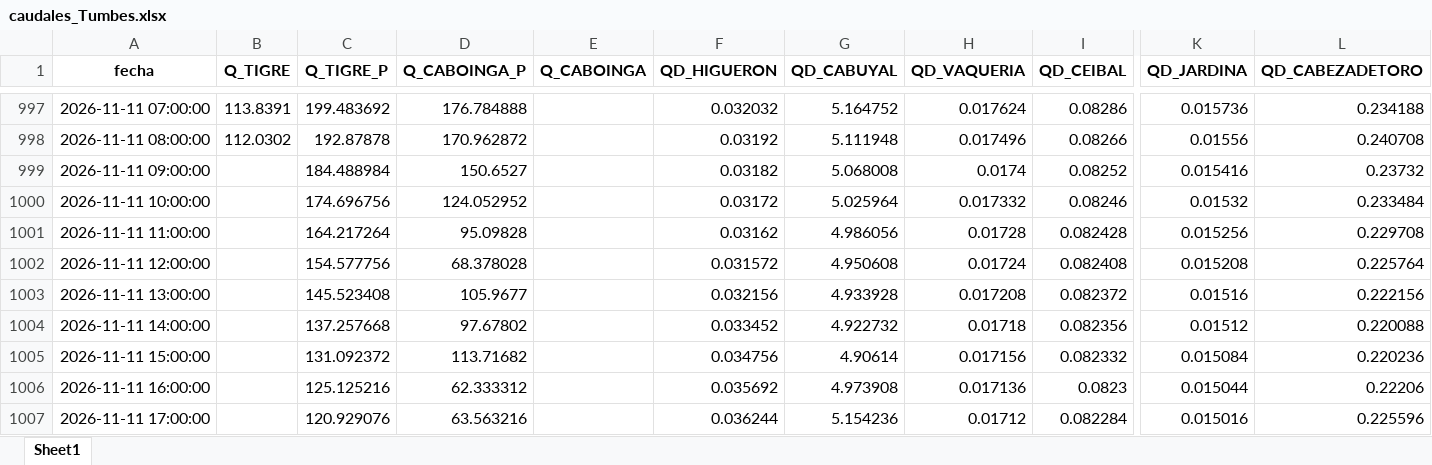
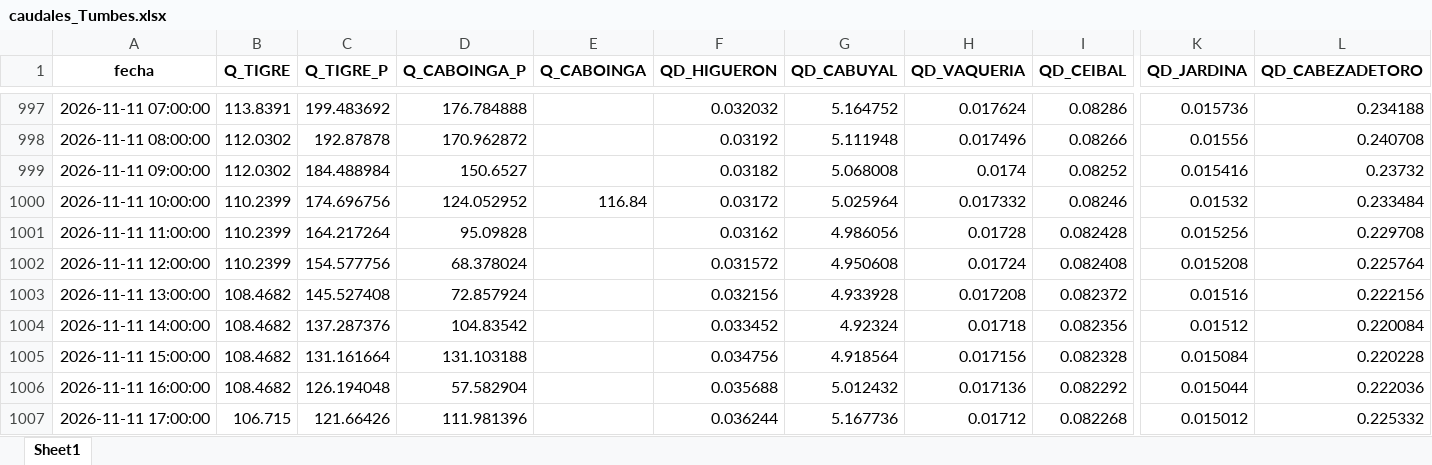
Before and after one commit to jamesvidalm/visor-Tumbes, an Excel workbook: data/caudales/caudales_Tumbes.xlsx, sheet Sheet1, drawn as a sheet; only a part is shown, gaps mark what is left out; values as stored, in another font and other column widths than the file's, no borders; the diff covers the shown part only; the diff names each change by its address in the sheet, - before the commit and + after, or states it on an @@ line.

Commit message:
Add files via upload

```diff
--- a/data/caudales/caudales_Tumbes.xlsx (sheet Sheet1)
+++ b/data/caudales/caudales_Tumbes.xlsx (sheet Sheet1)
-B999 (Q_TIGRE): (empty)
+B999 (Q_TIGRE): 112.0302
-B1000:B1002 (Q_TIGRE): (empty)
+B1000:B1002 (Q_TIGRE): 110.2399
-E1000 (Q_CABOINGA): (empty)
+E1000 (Q_CABOINGA): 116.84
-D1002 (Q_CABOINGA_P): 68.378028
+D1002 (Q_CABOINGA_P): 68.378024
-B1003:B1006 (Q_TIGRE): (empty)
+B1003:B1006 (Q_TIGRE): 108.4682
-C1003 (Q_TIGRE_P): 145.523408
+C1003 (Q_TIGRE_P): 145.527408
-D1003 (Q_CABOINGA_P): 105.9677
+D1003 (Q_CABOINGA_P): 72.857924
-C1004 (Q_TIGRE_P): 137.257668
+C1004 (Q_TIGRE_P): 137.287376
-D1004 (Q_CABOINGA_P): 97.67802
+D1004 (Q_CABOINGA_P): 104.83542
-G1004 (QD_CABUYAL): 4.922732
+G1004 (QD_CABUYAL): 4.92324
-L1004 (QD_CABEZADETORO): 0.220088
+L1004 (QD_CABEZADETORO): 0.220084
-C1005 (Q_TIGRE_P): 131.092372
+C1005 (Q_TIGRE_P): 131.161664
-D1005 (Q_CABOINGA_P): 113.71682
+D1005 (Q_CABOINGA_P): 131.103188
-G1005 (QD_CABUYAL): 4.90614
+G1005 (QD_CABUYAL): 4.918564
-I1005 (QD_CEIBAL): 0.082332
+I1005 (QD_CEIBAL): 0.082328
-L1005 (QD_CABEZADETORO): 0.220236
+L1005 (QD_CABEZADETORO): 0.220228
-C1006 (Q_TIGRE_P): 125.125216
+C1006 (Q_TIGRE_P): 126.194048
-D1006 (Q_CABOINGA_P): 62.333312
+D1006 (Q_CABOINGA_P): 57.582904
-F1006 (QD_HIGUERON): 0.035692
+F1006 (QD_HIGUERON): 0.035688
-G1006 (QD_CABUYAL): 4.973908
+G1006 (QD_CABUYAL): 5.012432
-I1006 (QD_CEIBAL): 0.0823
+I1006 (QD_CEIBAL): 0.082292
-L1006 (QD_CABEZADETORO): 0.22206
+L1006 (QD_CABEZADETORO): 0.222036
-B1007 (Q_TIGRE): (empty)
+B1007 (Q_TIGRE): 106.715
-C1007 (Q_TIGRE_P): 120.929076
+C1007 (Q_TIGRE_P): 121.66426
-D1007 (Q_CABOINGA_P): 63.563216
+D1007 (Q_CABOINGA_P): 111.981396
-G1007 (QD_CABUYAL): 5.154236
+G1007 (QD_CABUYAL): 5.167736
-I1007 (QD_CEIBAL): 0.082284
+I1007 (QD_CEIBAL): 0.082268
-K1007 (QD_JARDINA): 0.015016
+K1007 (QD_JARDINA): 0.015012
-L1007 (QD_CABEZADETORO): 0.225596
+L1007 (QD_CABEZADETORO): 0.225332
```
Also changed, not shown: 13 added rows and 542 edited cells elsewhere in this sheet.
